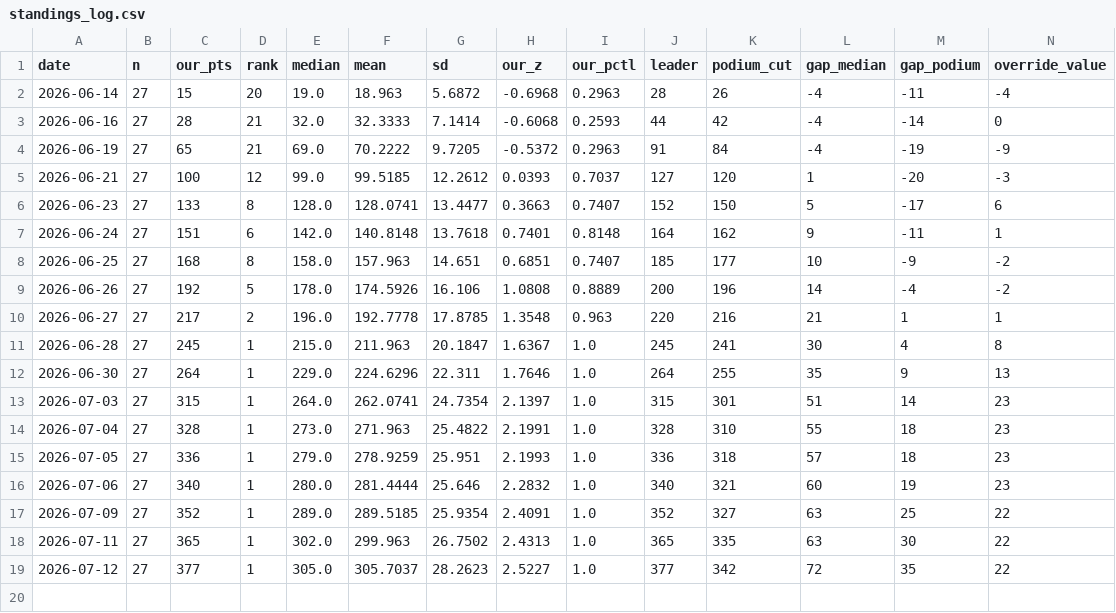
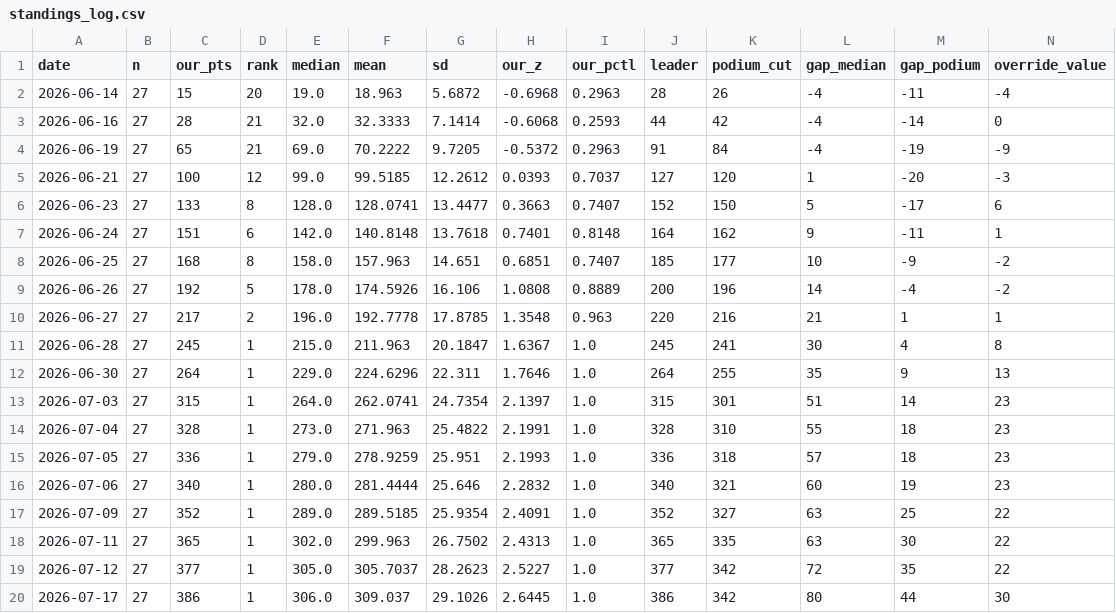
Before and after one commit to sdamianiw/pollagol-sim, a CSV file: standings/standings_log.csv, drawn as a sheet; the diff names each change by its address in the sheet, - before the commit and + after, or states it on an @@ line.

```diff
--- a/standings/standings_log.csv
+++ b/standings/standings_log.csv
+row 20: 2026-07-17 | 27 | 386 | 1 | 306.0 | 309.037 | 29.1026 | 2.6445 | 1.0 | 386 | 342 | 80 | 44 | 30
```
Also changed, not shown: predictions/decisions.csv, 11 other files.
